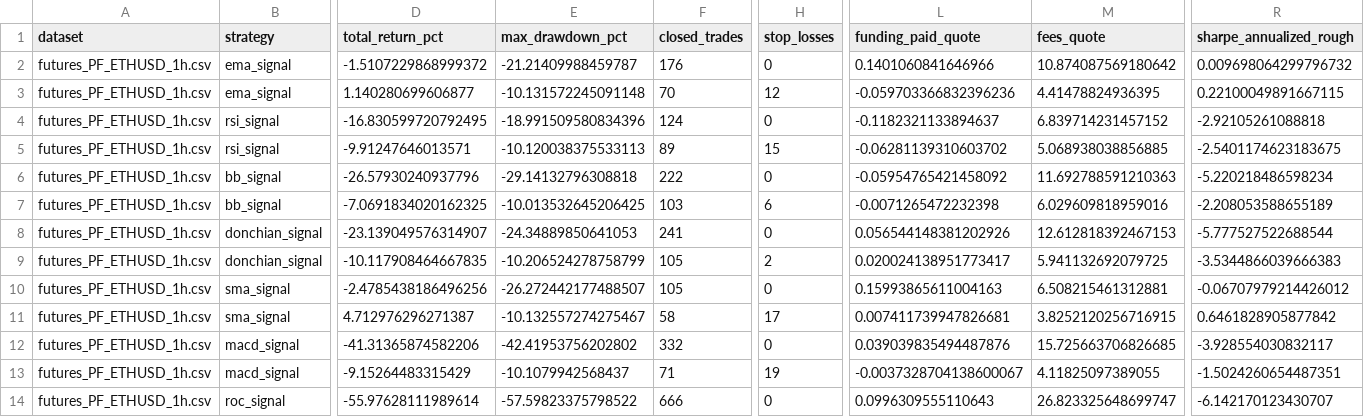
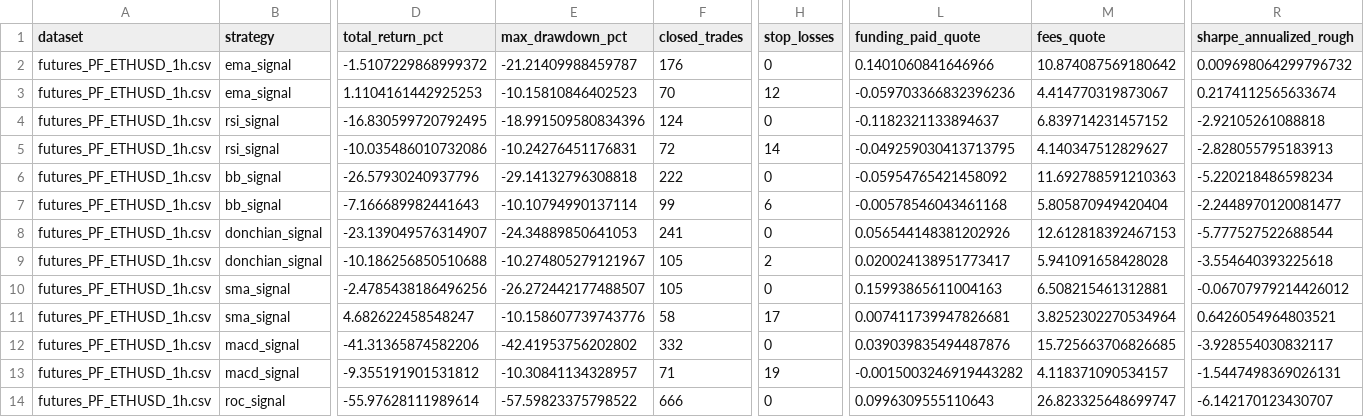
Before and after one commit to SitnerVS/QuantLab-100, a CSV file: reports/futures_long_short_backtest_summary.csv, drawn as a sheet; only a part is shown, gaps mark what is left out; the diff covers the shown part only; the diff names each change by its address in the sheet, - before the commit and + after, or states it on an @@ line.

```diff
--- a/reports/futures_long_short_backtest_summary.csv
+++ b/reports/futures_long_short_backtest_summary.csv
-D3 (total_return_pct): 1.140280699606877
+D3 (total_return_pct): 1.1104161442925253
-E3 (max_drawdown_pct): -10.131572245091148
+E3 (max_drawdown_pct): -10.15810846402523
-M3 (fees_quote): 4.41478824936395
+M3 (fees_quote): 4.414770319873067
-R3 (sharpe_annualized_rough): 0.22100049891667115
+R3 (sharpe_annualized_rough): 0.2174112565633674
-D5 (total_return_pct): -9.91247646013571
+D5 (total_return_pct): -10.035486010732086
-E5 (max_drawdown_pct): -10.120038375533113
+E5 (max_drawdown_pct): -10.24276451176831
-F5 (closed_trades): 89
+F5 (closed_trades): 72
-H5 (stop_losses): 15
+H5 (stop_losses): 14
-L5 (funding_paid_quote): -0.06281139310603702
+L5 (funding_paid_quote): -0.049259030413713795
-M5 (fees_quote): 5.068938038856885
+M5 (fees_quote): 4.140347512829627
-R5 (sharpe_annualized_rough): -2.5401174623183675
+R5 (sharpe_annualized_rough): -2.828055795183913
-D7 (total_return_pct): -7.0691834020162325
+D7 (total_return_pct): -7.166689982441643
-E7 (max_drawdown_pct): -10.013532645206425
+E7 (max_drawdown_pct): -10.10794990137114
-F7 (closed_trades): 103
+F7 (closed_trades): 99
-L7 (funding_paid_quote): -0.0071265472232398
+L7 (funding_paid_quote): -0.00578546043461168
-M7 (fees_quote): 6.029609818959016
+M7 (fees_quote): 5.805870949420404
-R7 (sharpe_annualized_rough): -2.208053588655189
+R7 (sharpe_annualized_rough): -2.2448970120081477
-D9 (total_return_pct): -10.117908464667835
+D9 (total_return_pct): -10.186256850510688
-E9 (max_drawdown_pct): -10.206524278758799
+E9 (max_drawdown_pct): -10.274805279121967
-M9 (fees_quote): 5.941132692079725
+M9 (fees_quote): 5.941091658428028
-R9 (sharpe_annualized_rough): -3.5344866039666383
+R9 (sharpe_annualized_rough): -3.554640393225618
-D11 (total_return_pct): 4.712976296271387
+D11 (total_return_pct): 4.682622458548247
-E11 (max_drawdown_pct): -10.132557274275467
+E11 (max_drawdown_pct): -10.158607739743776
-M11 (fees_quote): 3.8252120256716915
+M11 (fees_quote): 3.8252302270534964
-R11 (sharpe_annualized_rough): 0.6461828905877842
+R11 (sharpe_annualized_rough): 0.6426054964803521
-D13 (total_return_pct): -9.15264483315429
+D13 (total_return_pct): -9.355191901531812
-E13 (max_drawdown_pct): -10.1079942568437
+E13 (max_drawdown_pct): -10.30841134328957
-L13 (funding_paid_quote): -0.0037328704138600067
+L13 (funding_paid_quote): -0.0015003246919443282
-M13 (fees_quote): 4.11825097389055
+M13 (fees_quote): 4.118371090534157
-R13 (sharpe_annualized_rough): -1.5024260654487351
+R13 (sharpe_annualized_rough): -1.5447498369026131
```
Also changed, not shown: 56 edited cells elsewhere in this file, reports/data_quality.csv, reports/futures_long_short_walk_forward_ranking.csv, 5 other files.
